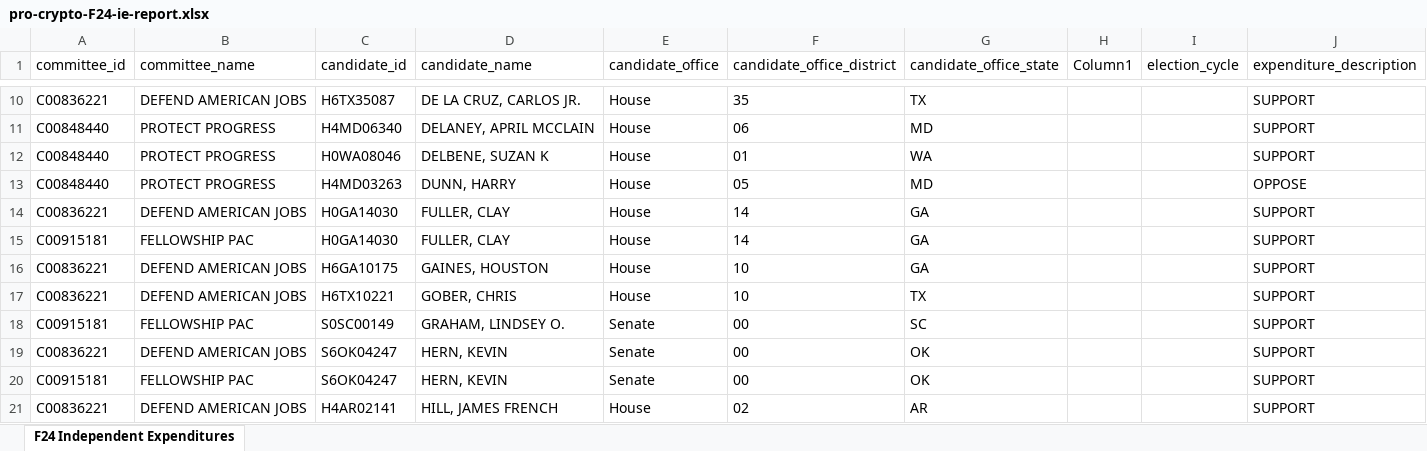
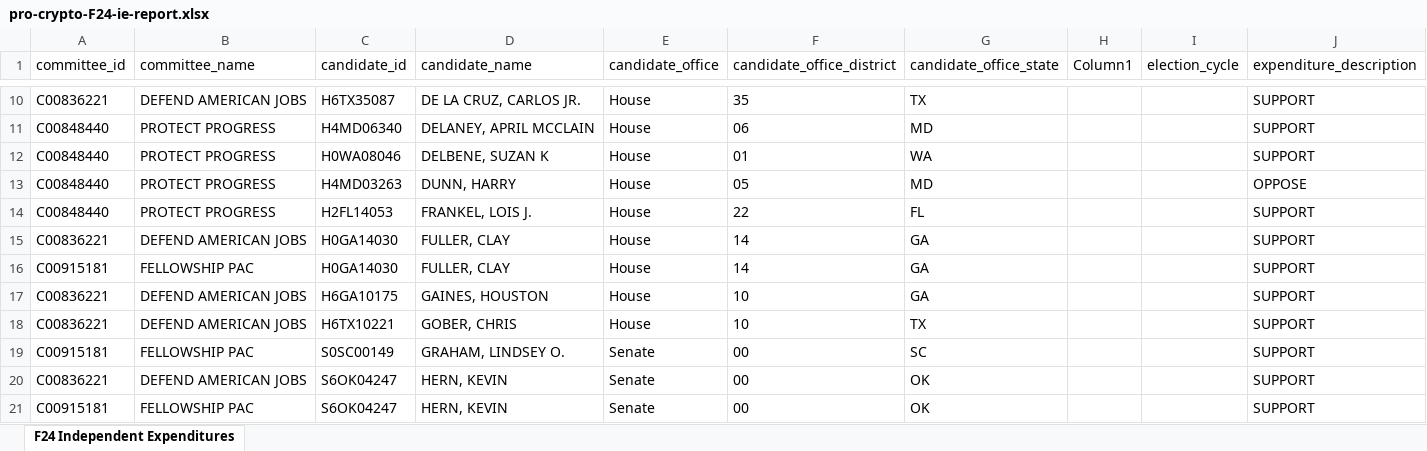
Before and after one commit to JJ-TrackAIPAC/TrackAIPAC, an Excel workbook: reports/pro-crypto/pro-crypto-F24-ie-report.xlsx, sheet F24 Independent Expenditures, drawn as a sheet; only a part is shown, gaps mark what is left out; the shorter side is filled out with more unchanged rows; values as stored, in another font and other column widths than the file's, no borders; table styles not drawn; the diff names each change by its address in the sheet, - before the commit and + after, or states it on an @@ line.

```diff
--- a/reports/pro-crypto/pro-crypto-F24-ie-report.xlsx (sheet F24 Independent Expenditures)
+++ b/reports/pro-crypto/pro-crypto-F24-ie-report.xlsx (sheet F24 Independent Expenditures)
+row 14: C00848440 | PROTECT PROGRESS | H2FL14053 | FRANKEL, LOIS J. | House | 22 | FL |  |  | SUPPORT
```
Also changed, not shown: reports/pro-crypto/pro-crypto-candidate-lobby-lifetime-report.xlsx, reports/pro-crypto/pro-crypto-disbursement-report.xlsx, 14 other files.
